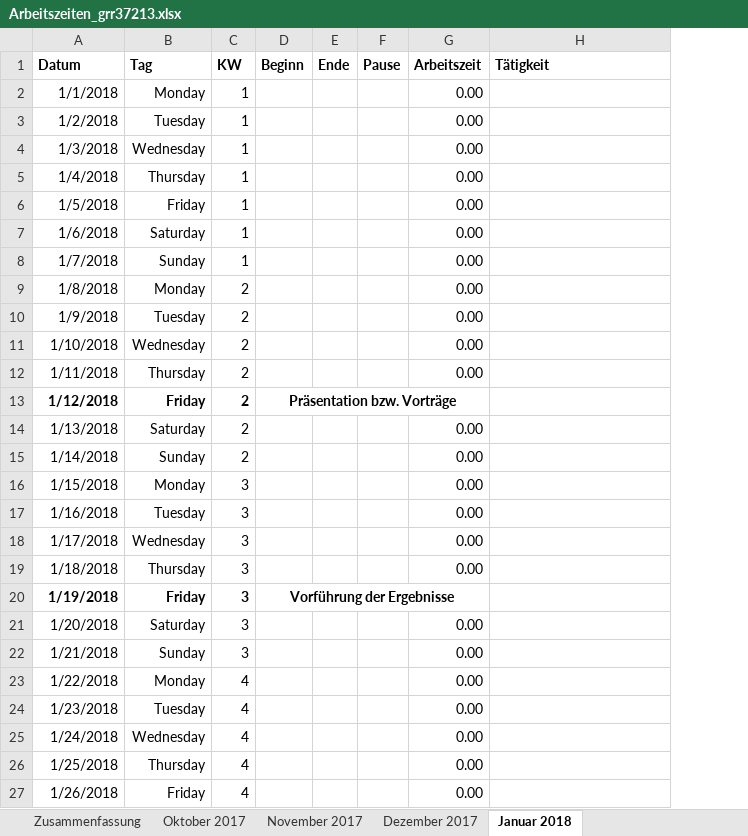
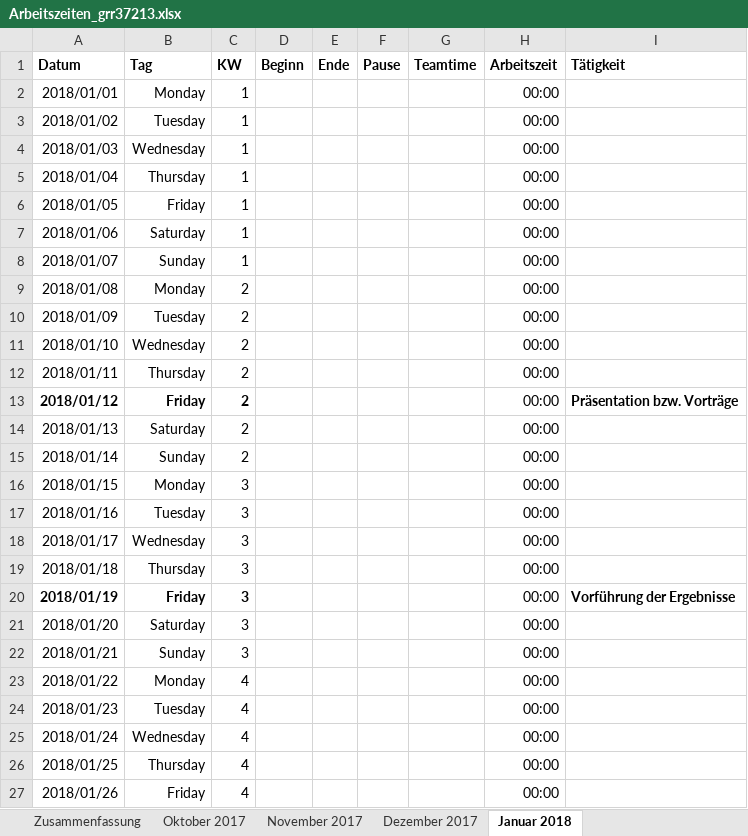
Before and after one commit to scd42636/DT_WS1718_02_StarCar, an Excel workbook: dokumentation/arbeitszeiten/Arbeitszeiten_grr37213.xlsx, sheet Januar 2018, drawn as a sheet; only a part is shown; values as stored, in another font and other column widths than the file's, no borders; conditional formats not drawn; removed rows and columns are numbered as before the commit, all else as after; the diff covers the shown part only; the diff names each change by its address in the sheet, - before the commit and + after, or states it on an @@ line.

Commit message:
Added feature to my Arbeitszeiten-template and added entries

```diff
--- a/dokumentation/arbeitszeiten/Arbeitszeiten_grr37213.xlsx (sheet Januar 2018)
+++ b/dokumentation/arbeitszeiten/Arbeitszeiten_grr37213.xlsx (sheet Januar 2018)
+column G (Teamtime), empty
-A2 (Datum): 1/1/2018
+A2 (Datum): 2018/01/01
-H2:H12 (Arbeitszeit): 0.00
+H2:H12 (Arbeitszeit): 00:00
-A3 (Datum): 1/2/2018
+A3 (Datum): 2018/01/02
-A4 (Datum): 1/3/2018
+A4 (Datum): 2018/01/03
-A5 (Datum): 1/4/2018
+A5 (Datum): 2018/01/04
-A6 (Datum): 1/5/2018
+A6 (Datum): 2018/01/05
-A7 (Datum): 1/6/2018
+A7 (Datum): 2018/01/06
-A8 (Datum): 1/7/2018
+A8 (Datum): 2018/01/07
-A9 (Datum): 1/8/2018
+A9 (Datum): 2018/01/08
-A10 (Datum): 1/9/2018
+A10 (Datum): 2018/01/09
-A11 (Datum): 1/10/2018
+A11 (Datum): 2018/01/10
-A12 (Datum): 1/11/2018
+A12 (Datum): 2018/01/11
-row 13: 1/12/2018 | Friday | 2 | Präsentation bzw. Vorträge
+row 13: 2018/01/12 | Friday | 2 |  |  |  |  | 00:00 | Präsentation bzw. Vorträge
-A14 (Datum): 1/13/2018
+A14 (Datum): 2018/01/13
-H14:H19 (Arbeitszeit): 0.00
+H14:H19 (Arbeitszeit): 00:00
-A15 (Datum): 1/14/2018
+A15 (Datum): 2018/01/14
-A16 (Datum): 1/15/2018
+A16 (Datum): 2018/01/15
-A17 (Datum): 1/16/2018
+A17 (Datum): 2018/01/16
-A18 (Datum): 1/17/2018
+A18 (Datum): 2018/01/17
-A19 (Datum): 1/18/2018
+A19 (Datum): 2018/01/18
-row 20: 1/19/2018 | Friday | 3 | Vorführung der Ergebnisse
+row 20: 2018/01/19 | Friday | 3 |  |  |  |  | 00:00 | Vorführung der Ergebnisse
-A21 (Datum): 1/20/2018
+A21 (Datum): 2018/01/20
-H21:H27 (Arbeitszeit): 0.00
+H21:H27 (Arbeitszeit): 00:00
-A22 (Datum): 1/21/2018
+A22 (Datum): 2018/01/21
-A23 (Datum): 1/22/2018
+A23 (Datum): 2018/01/22
-A24 (Datum): 1/23/2018
+A24 (Datum): 2018/01/23
-A25 (Datum): 1/24/2018
+A25 (Datum): 2018/01/24
-A26 (Datum): 1/25/2018
+A26 (Datum): 2018/01/25
-A27 (Datum): 1/26/2018
+A27 (Datum): 2018/01/26
```
Also changed, not shown: 11 edited cells elsewhere in this sheet, sheet Oktober 2017, sheet November 2017, sheet Dezember 2017, sheet Zusammenfassung, formulas that keep their value.
